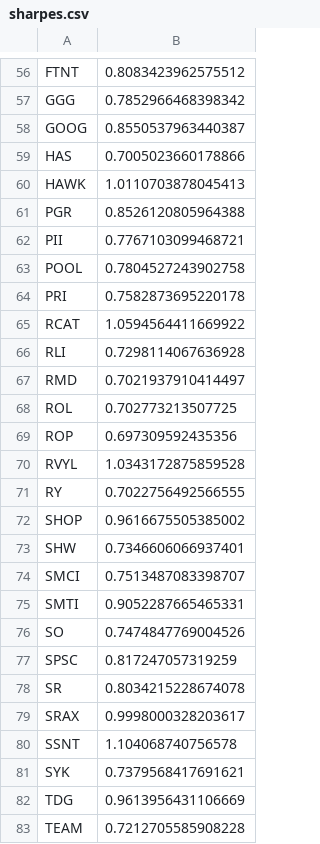
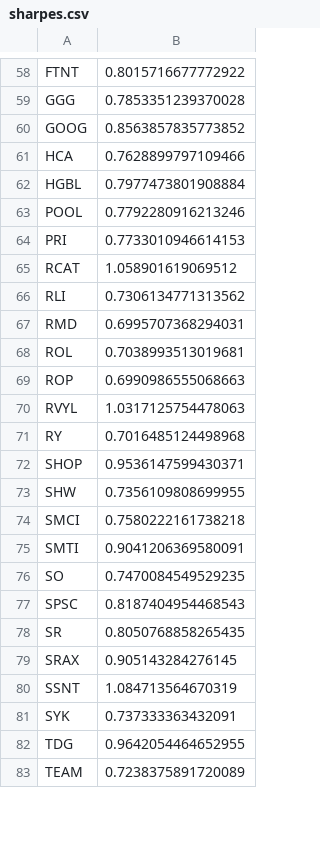
Before and after one commit to damiansp/marketModeling, a CSV file: daily/data/sharpes.csv, drawn as a sheet; only a part is shown, gaps mark what is left out; removed rows and columns are numbered as before the commit, all else as after; the diff covers the shown part only; the diff names each change by its address in the sheet, - before the commit and + after, or states it on an @@ line.

```diff
--- a/daily/data/sharpes.csv
+++ b/daily/data/sharpes.csv
-B58: 0.8083423962575512
+B58: 0.8015716677772922
-B59: 0.7852966468398342
+B59: 0.7853351239370028
-B60: 0.8550537963440387
+B60: 0.8563857835773852
-row 59: HAS | 0.7005023660178866
-row 60: HAWK | 1.0110703878045413
-row 61: PGR | 0.8526120805964388
-row 62: PII | 0.7767103099468721
+row 61: HCA | 0.7628899797109466
+row 62: HGBL | 0.7977473801908884
-B63: 0.7804527243902758
+B63: 0.7792280916213246
-B64: 0.7582873695220178
+B64: 0.7733010946614153
-B65: 1.0594564411669922
+B65: 1.058901619069512
-B66: 0.7298114067636928
+B66: 0.7306134771313562
-B67: 0.7021937910414497
+B67: 0.6995707368294031
-B68: 0.702773213507725
+B68: 0.7038993513019681
-B69: 0.697309592435356
+B69: 0.6990986555068663
-B70: 1.0343172875859528
+B70: 1.0317125754478063
-B71: 0.7022756492566555
+B71: 0.7016485124498968
-B72: 0.9616675505385002
+B72: 0.9536147599430371
-B73: 0.7346606066937401
+B73: 0.7356109808699955
-B74: 0.7513487083398707
+B74: 0.7580222161738218
-B75: 0.9052287665465331
+B75: 0.9041206369580091
-B76: 0.7474847769004526
+B76: 0.7470084549529235
-B77: 0.817247057319259
+B77: 0.8187404954468543
-B78: 0.8034215228674078
+B78: 0.8050768858265435
-B79: 0.9998000328203617
+B79: 0.905143284276145
-B80: 1.104068740756578
+B80: 1.084713564670319
-B81: 0.7379568417691621
+B81: 0.737333363432091
-B82: 0.9613956431106669
+B82: 0.9642054464652955
-B83: 0.7212705585908228
+B83: 0.7238375891720089
```
Also changed, not shown: 7 added rows, 5 removed rows and 67 edited cells elsewhere in this file, daily/data/stock_metrics.csv, daily/data/transactions.csv, 3 other files.
